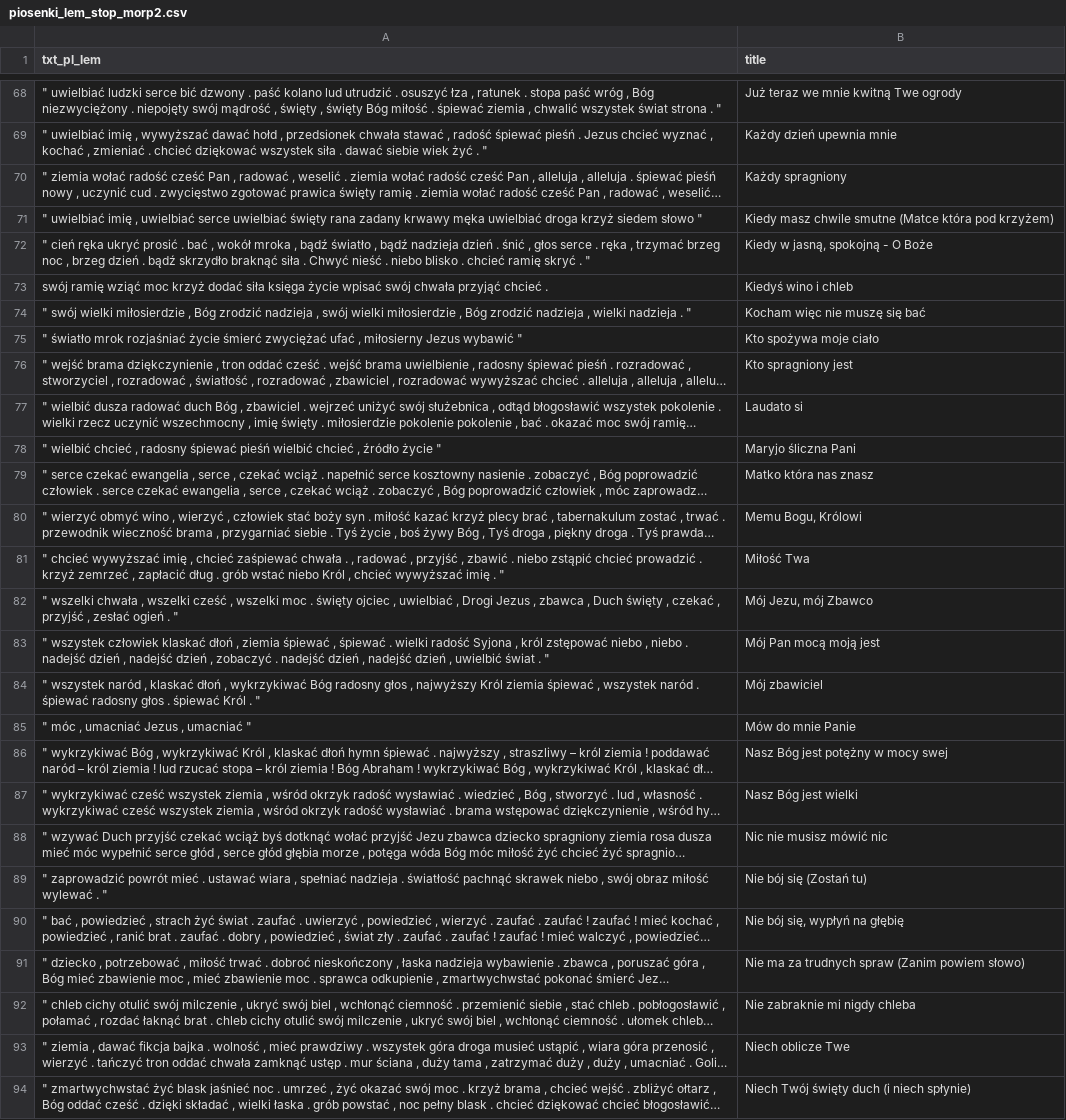
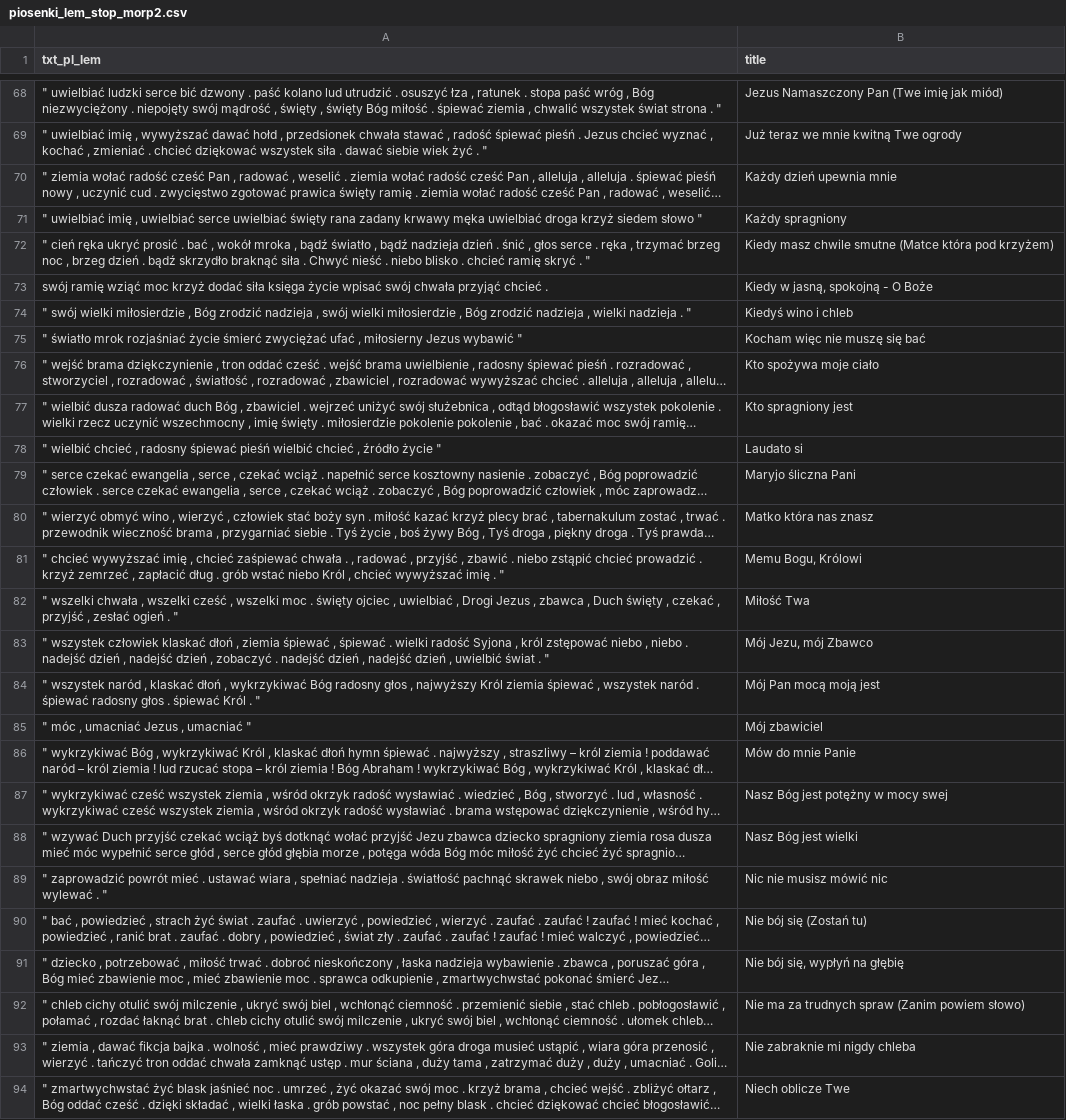
Before and after one commit to lodziajelembasy/MasterThesis, a CSV file: CSV/piosenki_lem_stop_morp2.csv, drawn as a sheet; only a part is shown, gaps mark what is left out; long unchanged cells end in …; the diff covers the shown part only; the diff names each change by its address in the sheet, - before the commit and + after, or states it on an @@ line.

```diff
--- a/CSV/piosenki_lem_stop_morp2.csv
+++ b/CSV/piosenki_lem_stop_morp2.csv
-B68 (title): Już teraz we mnie kwitną Twe ogrody
+B68 (title): Jezus Namaszczony Pan (Twe imię jak miód)
-B69 (title): Każdy dzień upewnia mnie
+B69 (title): Już teraz we mnie kwitną Twe ogrody
-B70 (title): Każdy spragniony
+B70 (title): Każdy dzień upewnia mnie
-B71 (title): Kiedy masz chwile smutne (Matce która pod krzyżem)
+B71 (title): Każdy spragniony
-B72 (title): Kiedy w jasną, spokojną - O Boże
+B72 (title): Kiedy masz chwile smutne (Matce która pod krzyżem)
-B73 (title): Kiedyś wino i chleb
+B73 (title): Kiedy w jasną, spokojną - O Boże
-B74 (title): Kocham więc nie muszę się bać
+B74 (title): Kiedyś wino i chleb
-B75 (title): Kto spożywa moje ciało
+B75 (title): Kocham więc nie muszę się bać
-B76 (title): Kto spragniony jest
+B76 (title): Kto spożywa moje ciało
-B77 (title): Laudato si
+B77 (title): Kto spragniony jest
-B78 (title): Maryjo śliczna Pani
+B78 (title): Laudato si
-B79 (title): Matko która nas znasz
+B79 (title): Maryjo śliczna Pani
-B80 (title): Memu Bogu, Królowi
+B80 (title): Matko która nas znasz
-B81 (title): Miłość Twa
+B81 (title): Memu Bogu, Królowi
-B82 (title): Mój Jezu, mój Zbawco
+B82 (title): Miłość Twa
-B83 (title): Mój Pan mocą moją jest
+B83 (title): Mój Jezu, mój Zbawco
-B84 (title): Mój zbawiciel
+B84 (title): Mój Pan mocą moją jest
-B85 (title): Mów do mnie Panie
+B85 (title): Mój zbawiciel
-B86 (title): Nasz Bóg jest potężny w mocy swej
+B86 (title): Mów do mnie Panie
-B87 (title): Nasz Bóg jest wielki
+B87 (title): Nasz Bóg jest potężny w mocy swej
-B88 (title): Nic nie musisz mówić nic
+B88 (title): Nasz Bóg jest wielki
-B89 (title): Nie bój się (Zostań tu)
+B89 (title): Nic nie musisz mówić nic
-B90 (title): Nie bój się, wypłyń na głębię
+B90 (title): Nie bój się (Zostań tu)
-B91 (title): Nie ma za trudnych spraw (Zanim powiem słowo)
+B91 (title): Nie bój się, wypłyń na głębię
-B92 (title): Nie zabraknie mi nigdy chleba
+B92 (title): Nie ma za trudnych spraw (Zanim powiem słowo)
-B93 (title): Niech oblicze Twe
+B93 (title): Nie zabraknie mi nigdy chleba
-B94 (title): Niech Twój święty duch (i niech spłynie)
+B94 (title): Niech oblicze Twe
```
Also changed, not shown: 147 edited cells elsewhere in this file, CSV/czytania.csv, 29 other files.
